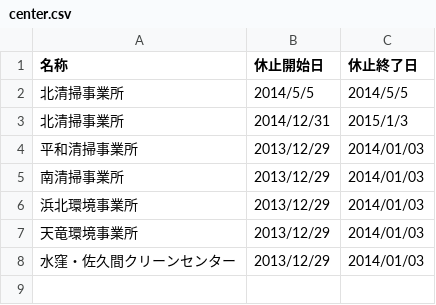
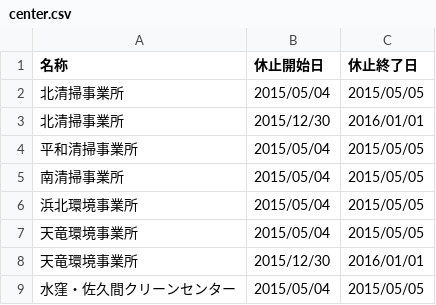
Before and after one commit to shimasho/5374, a CSV file: data/center.csv, drawn as a sheet.

```diff
--- a/data/center.csv
+++ b/data/center.csv
@@ -1,8 +1,9 @@
 名称,休止開始日,休止終了日
-北清掃事業所,2014/5/5,2014/5/5
-北清掃事業所,2014/12/31,2015/1/3
-平和清掃事業所,2013/12/29,2014/01/03
-南清掃事業所,2013/12/29,2014/01/03
-浜北環境事業所,2013/12/29,2014/01/03
-天竜環境事業所,2013/12/29,2014/01/03
-水窪・佐久間クリーンセンター,2013/12/29,2014/01/03
+北清掃事業所,2015/05/04,2015/05/05
+北清掃事業所,2015/12/30,2016/01/01
+平和清掃事業所,2015/05/04,2015/05/05
+南清掃事業所,2015/05/04,2015/05/05
+浜北環境事業所,2015/05/04,2015/05/05
+天竜環境事業所,2015/05/04,2015/05/05
+天竜環境事業所,2015/12/30,2016/01/01
+水窪・佐久間クリーンセンター,2015/05/04,2015/05/05
```
Also changed, not shown: data/description.csv, data/target.csv, 3 other files.
